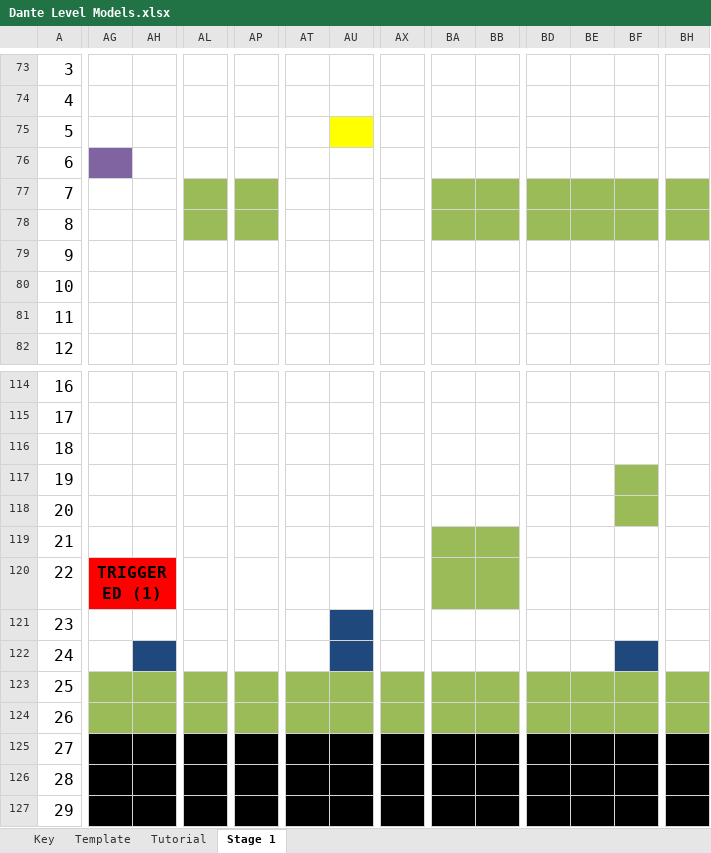
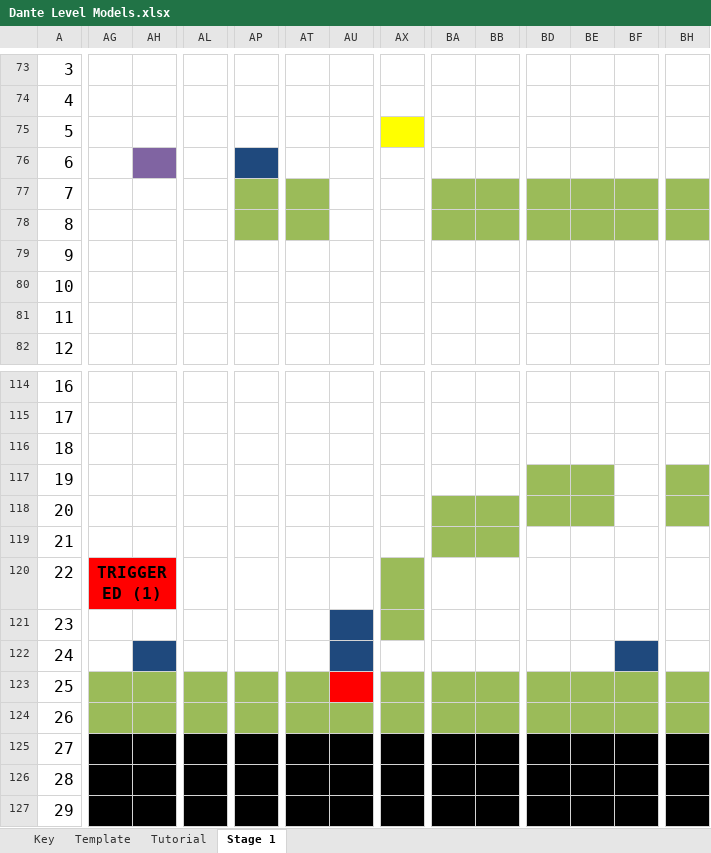
Before and after one commit to deanandronis/Dante, an Excel workbook: Resources/Dante Level Models.xlsx, sheet Stage 1, drawn as a sheet; only a part is shown, gaps mark what is left out; values as stored, in another font and other column widths than the file's, no borders; the diff covers the shown part only; the diff names each change by its address in the sheet, - before the commit and + after, or states it on an @@ line.

```diff
--- a/Resources/Dante Level Models.xlsx (sheet Stage 1)
+++ b/Resources/Dante Level Models.xlsx (sheet Stage 1)
-AU75 fill: #FFFF00
+AU75 fill: none
-AX75 fill: none
+AX75 fill: #FFFF00
-AG76 fill: #8064A2
+AG76 fill: none
-AH76 fill: none
+AH76 fill: #8064A2
-AP76 fill: none
+AP76 fill: #1F497D
-AL77:AL78 fill: #9BBB59
+AL77:AL78 fill: none
-AT77:AT78 fill: none
+AT77:AT78 fill: #9BBB59
-BD117:BE118 fill: none
+BD117:BE118 fill: #9BBB59
-BF117:BF118 fill: #9BBB59
+BF117:BF118 fill: none
-BH117:BH118 fill: none
+BH117:BH118 fill: #9BBB59
-BA118:BB118 fill: none
+BA118:BB118 fill: #9BBB59
-AX120:AX121 fill: none
+AX120:AX121 fill: #9BBB59
-BA120:BB120 fill: #9BBB59
+BA120:BB120 fill: none
-AU123 fill: #9BBB59
+AU123 fill: #FF0000
```
Also changed, not shown: cell formats elsewhere in this sheet, 3 other files.
